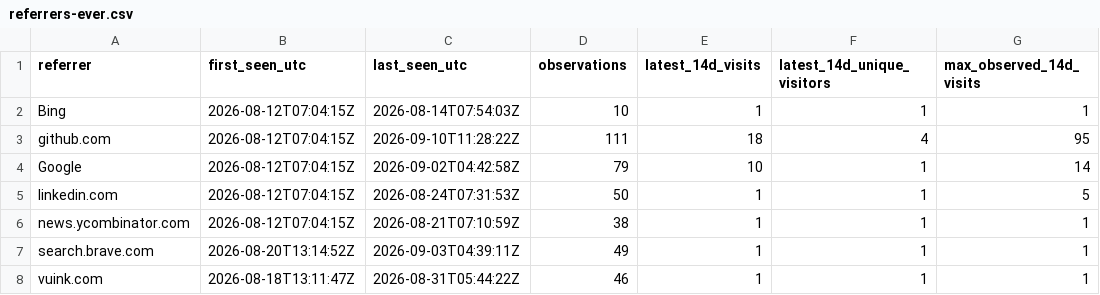
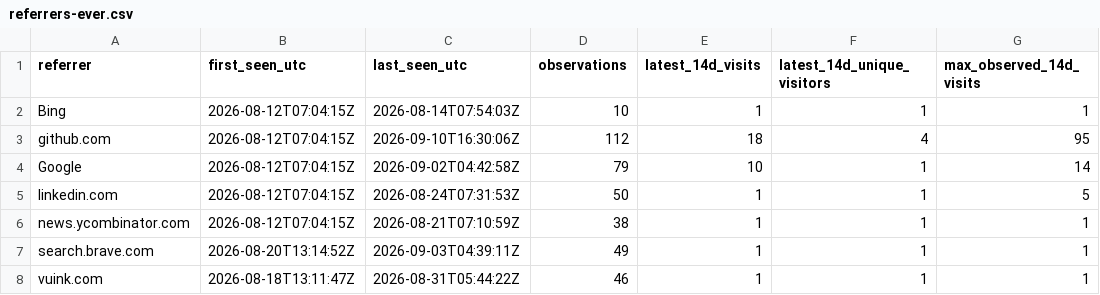
Before and after one commit to cloudcell/om-core, a CSV file: stats/referrers-ever.csv, drawn as a sheet; only a part is shown; the diff names each change by its address in the sheet, - before the commit and + after, or states it on an @@ line.

```diff
--- a/stats/referrers-ever.csv
+++ b/stats/referrers-ever.csv
-C3 (last_seen_utc): 2026-09-10T11:28:22Z
+C3 (last_seen_utc): 2026-09-10T16:30:06Z
-D3 (observations): 111
+D3 (observations): 112
```
Also changed, not shown: stats/referrers-windows.csv, 4 other files.
